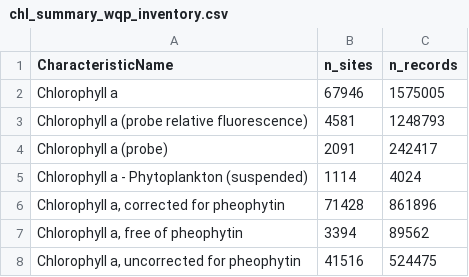
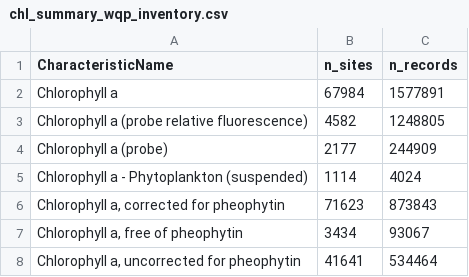
Before and after one commit to mbrousil/AquaMatch_download_WQP, a CSV file: 1_inventory/log/chl_summary_wqp_inventory.csv, drawn as a sheet.

```diff
--- a/1_inventory/log/chl_summary_wqp_inventory.csv
+++ b/1_inventory/log/chl_summary_wqp_inventory.csv
@@ -1,8 +1,8 @@
 CharacteristicName,n_sites,n_records
-Chlorophyll a,67946,1575005
-Chlorophyll a (probe relative fluorescence),4581,1248793
-Chlorophyll a (probe),2091,242417
+Chlorophyll a,67984,1577891
+Chlorophyll a (probe relative fluorescence),4582,1248805
+Chlorophyll a (probe),2177,244909
 Chlorophyll a - Phytoplankton (suspended),1114,4024
-"Chlorophyll a, corrected for pheophytin",71428,861896
-"Chlorophyll a, free of pheophytin",3394,89562
-"Chlorophyll a, uncorrected for pheophytin",41516,524475
+"Chlorophyll a, corrected for pheophytin",71623,873843
+"Chlorophyll a, free of pheophytin",3434,93067
+"Chlorophyll a, uncorrected for pheophytin",41641,534464
```
Also changed, not shown: 1_inventory/log/sdd_summary_wqp_inventory.csv, 2_download/log/chl_summary_wqp_data.csv, 8 other files.
